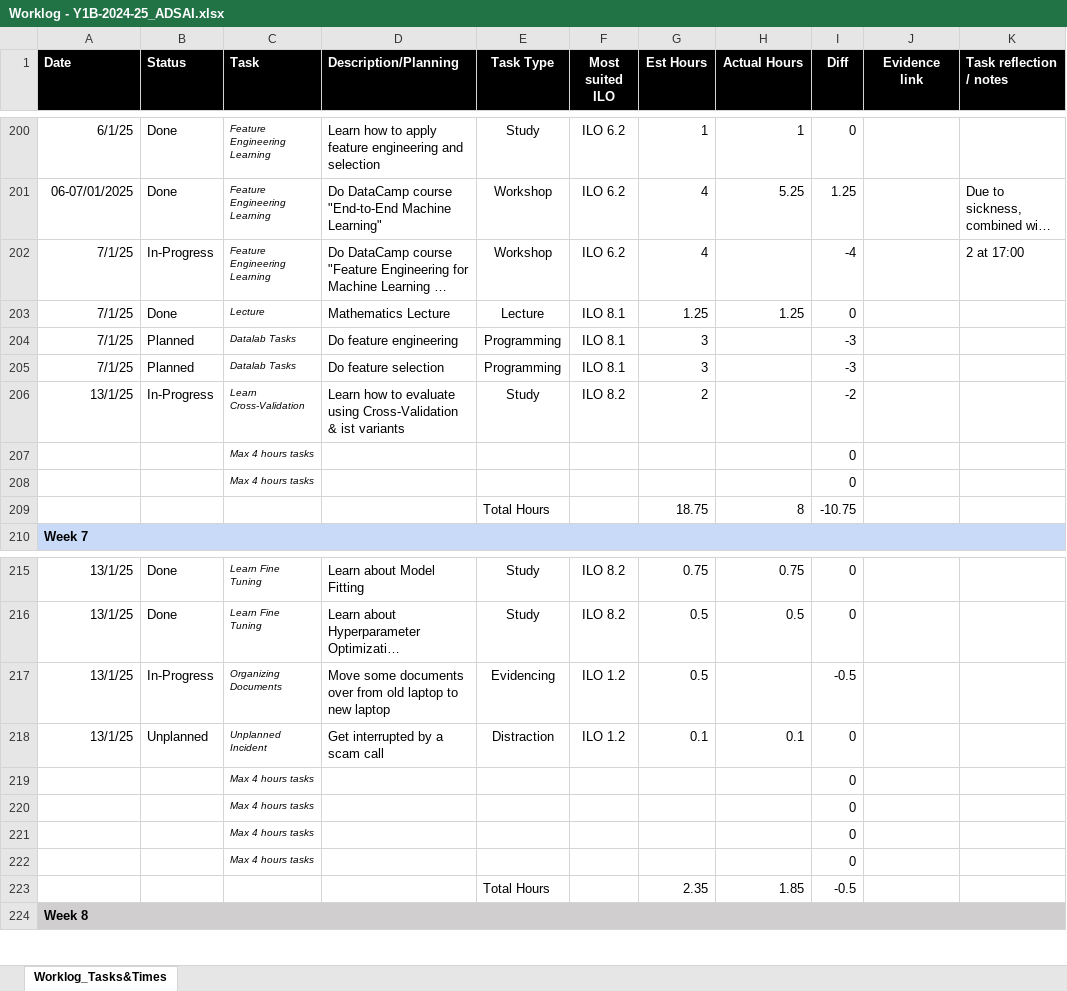
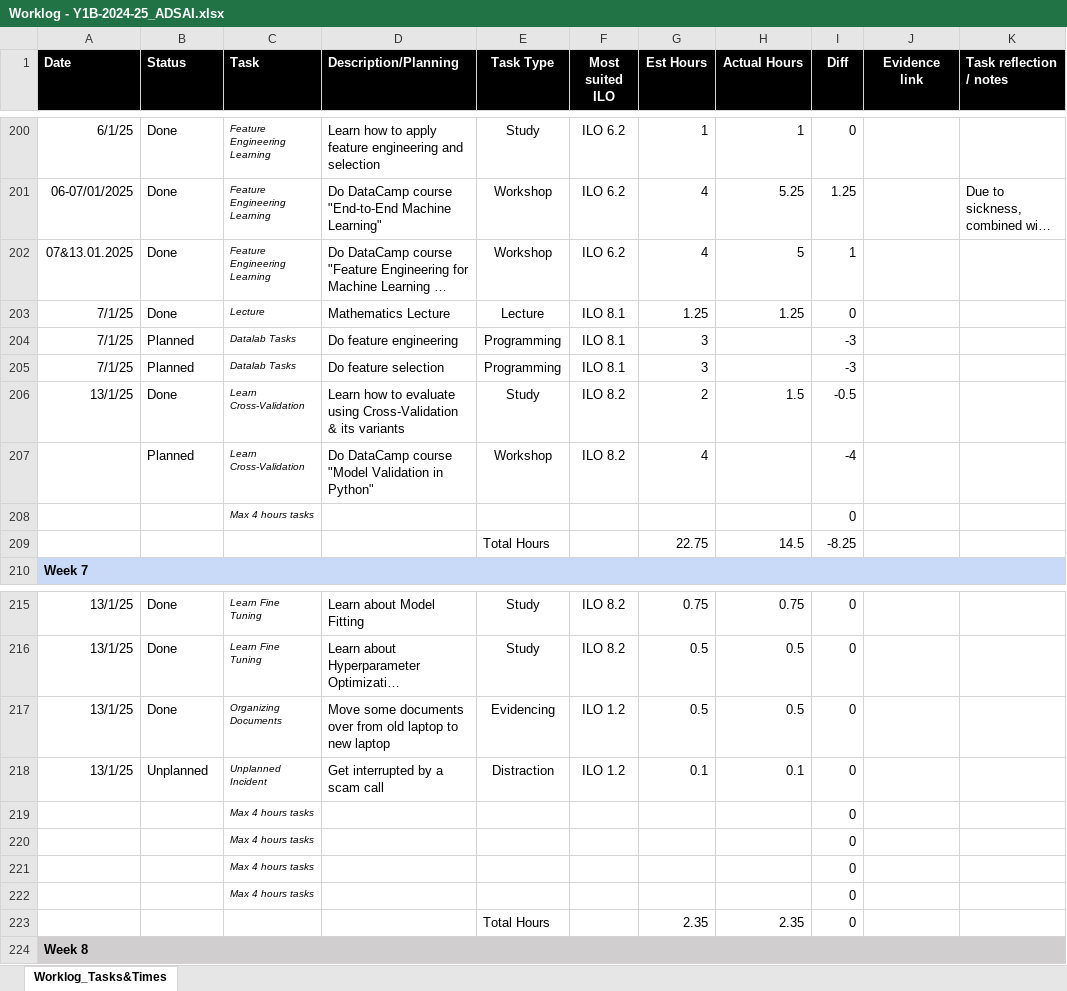
Before and after one commit to MaksBurchard240894/HFG7, an Excel workbook: Deliverables/Worklog - Y1B-2024-25_ADSAI.xlsx, sheet Worklog_Tasks&Times, drawn as a sheet; only a part is shown, gaps mark what is left out; long unchanged cells end in …; values as stored, in another font and other column widths than the file's, no borders; conditional formats not drawn; removed rows and columns are numbered as before the commit, all else as after; the diff names each change by its address in the sheet, - before the commit and + after, or states it on an @@ line.

```diff
--- a/Deliverables/Worklog - Y1B-2024-25_ADSAI.xlsx (sheet Worklog_Tasks&Times)
+++ b/Deliverables/Worklog - Y1B-2024-25_ADSAI.xlsx (sheet Worklog_Tasks&Times)
-A202 (Date): 7/1/25
+A202 (Date): 07&13.01.2025
-B202 (Status): In-Progress
+B202 (Status): Done
-H202 (Actual Hours): (empty)
+H202 (Actual Hours): 5
-I202 (Diff): -4
+I202 (Diff): 1
-K202 (Task reflection / notes): 2 at 17:00
+K202 (Task reflection / notes): (empty)
-B206 (Status): In-Progress
+B206 (Status): Done
-D206 (Description/Planning): …Cross-Validation & ist variants
+D206 (Description/Planning): …Cross-Validation & its variants
-H206 (Actual Hours): (empty)
+H206 (Actual Hours): 1.5
-I206 (Diff): -2
+I206 (Diff): -0.5
+row 207:  | Planned | Learn Cross-Validation | Do DataCamp course "Model Validation in Python" | Workshop | ILO 8.2 | 4 |  | -4
-row 208:  |  | Max 4 hours tasks |  |  |  |  |  | 0
-row 209:  |  |  |  | Total Hours |  | 18.75 | 8 | -10.75
+row 209:  |  |  |  | Total Hours |  | 22.75 | 14.5 | -8.25
-B217 (Status): In-Progress
+B217 (Status): Done
-H217 (Actual Hours): (empty)
+H217 (Actual Hours): 0.5
-I217 (Diff): -0.5
+I217 (Diff): 0
-H223 (Actual Hours): 1.85
+H223 (Actual Hours): 2.35
-I223 (Diff): -0.5
+I223 (Diff): 0
```
Also changed, not shown: formulas that keep their value, 1 other file.
